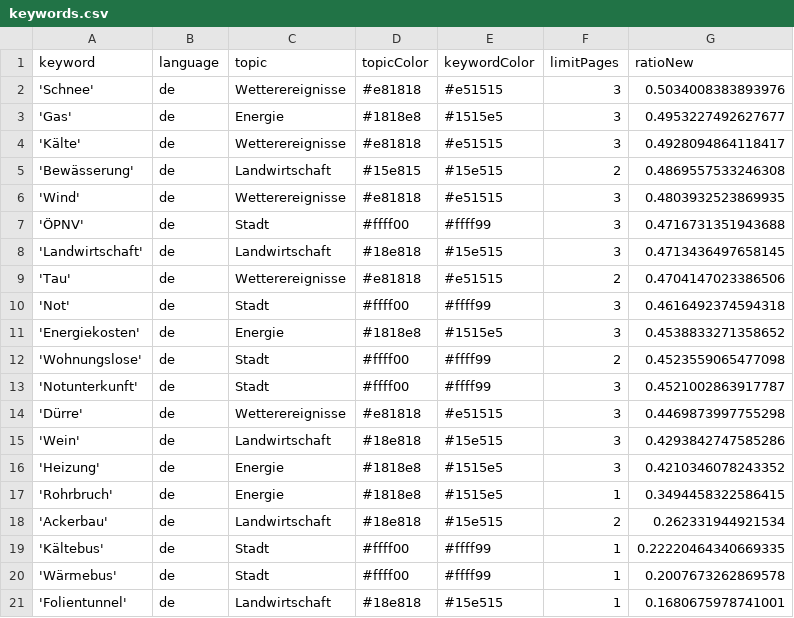
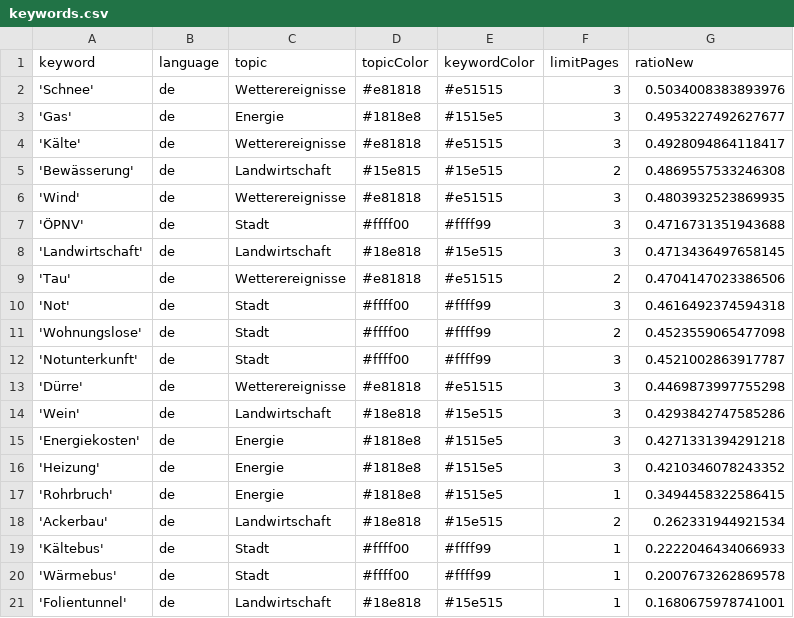
Before and after one commit to mizilett-news/winterIsComing, a CSV file: keywords.csv, drawn as a sheet.

```diff
--- a/keywords.csv
+++ b/keywords.csv
@@ -10,3 +10,2 @@ keyword,language,topic,topicColor,keywordColor,limitPages,ratioNew
 'Not',de,Stadt,#ffff00,#ffff99,3,0.4616492374594318
-'Energiekosten',de,Energie,#1818e8,#1515e5,3,0.4538833271358652
 'Wohnungslose',de,Stadt,#ffff00,#ffff99,2,0.4523559065477098
@@ -15,2 +14,3 @@ keyword,language,topic,topicColor,keywordColor,limitPages,ratioNew
 'Wein',de,Landwirtschaft,#18e818,#15e515,3,0.4293842747585286
+'Energiekosten',de,Energie,#1818e8,#1515e5,3,0.4271331394291218
 'Heizung',de,Energie,#1818e8,#1515e5,3,0.4210346078243352
@@ -18,3 +18,3 @@ keyword,language,topic,topicColor,keywordColor,limitPages,ratioNew
 'Ackerbau',de,Landwirtschaft,#18e818,#15e515,2,0.262331944921534
-'Kältebus',de,Stadt,#ffff00,#ffff99,1,0.22220464340669335
+'Kältebus',de,Stadt,#ffff00,#ffff99,1,0.2222046434066933
 'Wärmebus',de,Stadt,#ffff00,#ffff99,1,0.2007673262869578
```
Also changed, not shown: csv/news_2022_11.csv, csv/news_2022_12.csv.
